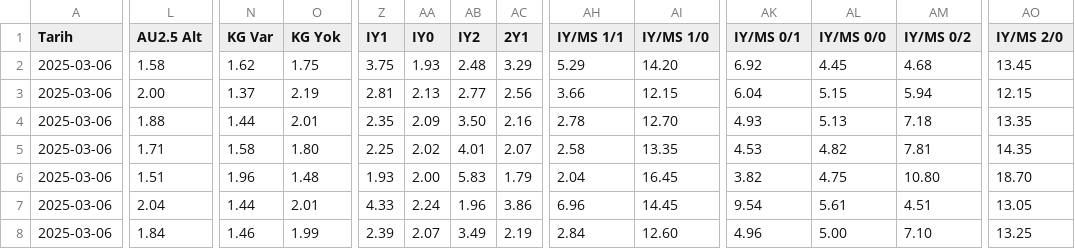
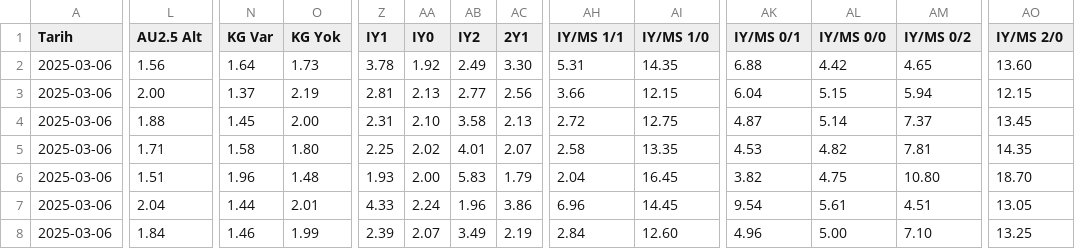
Before and after one commit to analysematchodds/match_odds_csv, a CSV file: conferenceleague.csv, drawn as a sheet; only a part is shown, gaps mark what is left out; the diff covers the shown part only; the diff names each change by its address in the sheet, - before the commit and + after, or states it on an @@ line.

Commit message:
Update matchodds.csv

```diff
--- a/conferenceleague.csv
+++ b/conferenceleague.csv
-L2 (AU2.5 Alt): 1.58
+L2 (AU2.5 Alt): 1.56
-N2 (KG Var): 1.62
+N2 (KG Var): 1.64
-O2 (KG Yok): 1.75
+O2 (KG Yok): 1.73
-Z2 (IY1): 3.75
+Z2 (IY1): 3.78
-AA2 (IY0): 1.93
+AA2 (IY0): 1.92
-AB2 (IY2): 2.48
+AB2 (IY2): 2.49
-AC2 (2Y1): 3.29
+AC2 (2Y1): 3.30
-AH2 (IY/MS 1/1): 5.29
+AH2 (IY/MS 1/1): 5.31
-AI2 (IY/MS 1/0): 14.20
+AI2 (IY/MS 1/0): 14.35
-AK2 (IY/MS 0/1): 6.92
+AK2 (IY/MS 0/1): 6.88
-AL2 (IY/MS 0/0): 4.45
+AL2 (IY/MS 0/0): 4.42
-AM2 (IY/MS 0/2): 4.68
+AM2 (IY/MS 0/2): 4.65
-AO2 (IY/MS 2/0): 13.45
+AO2 (IY/MS 2/0): 13.60
-N4 (KG Var): 1.44
+N4 (KG Var): 1.45
-O4 (KG Yok): 2.01
+O4 (KG Yok): 2.00
-Z4 (IY1): 2.35
+Z4 (IY1): 2.31
-AA4 (IY0): 2.09
+AA4 (IY0): 2.10
-AB4 (IY2): 3.50
+AB4 (IY2): 3.58
-AC4 (2Y1): 2.16
+AC4 (2Y1): 2.13
-AH4 (IY/MS 1/1): 2.78
+AH4 (IY/MS 1/1): 2.72
-AI4 (IY/MS 1/0): 12.70
+AI4 (IY/MS 1/0): 12.75
-AK4 (IY/MS 0/1): 4.93
+AK4 (IY/MS 0/1): 4.87
-AL4 (IY/MS 0/0): 5.13
+AL4 (IY/MS 0/0): 5.14
-AM4 (IY/MS 0/2): 7.18
+AM4 (IY/MS 0/2): 7.37
-AO4 (IY/MS 2/0): 13.35
+AO4 (IY/MS 2/0): 13.45
```
Also changed, not shown: 16 edited cells elsewhere in this file.
